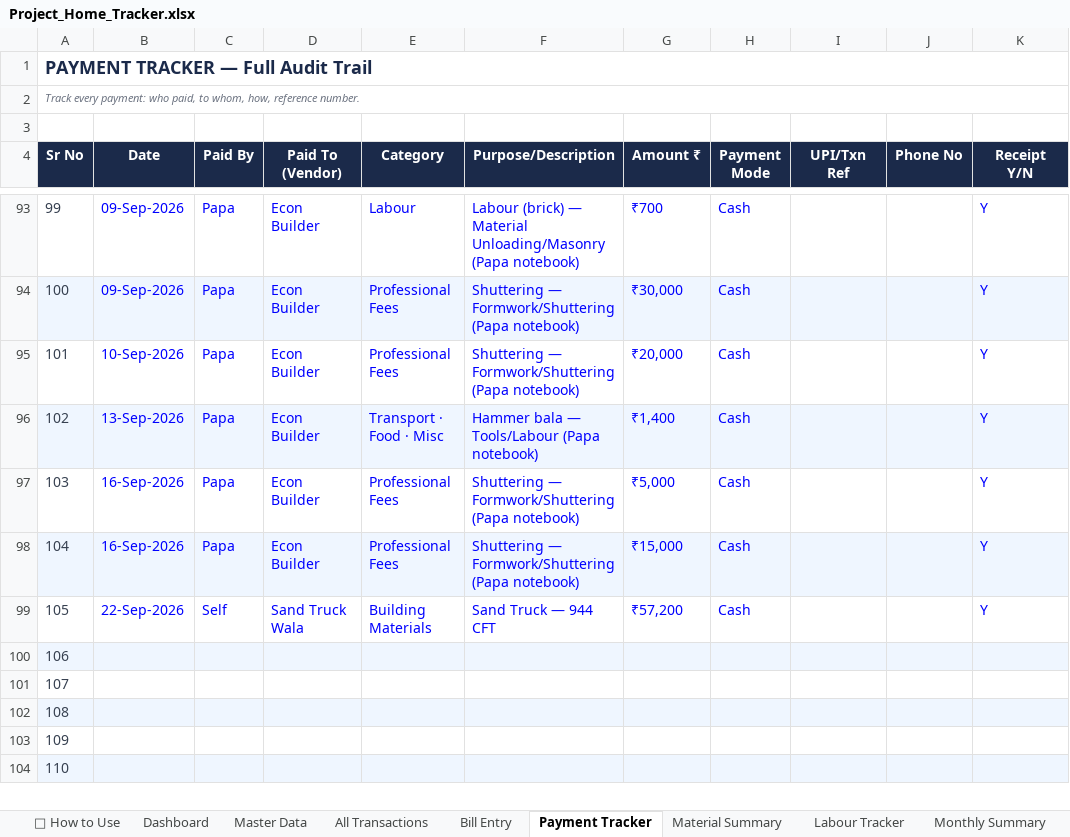
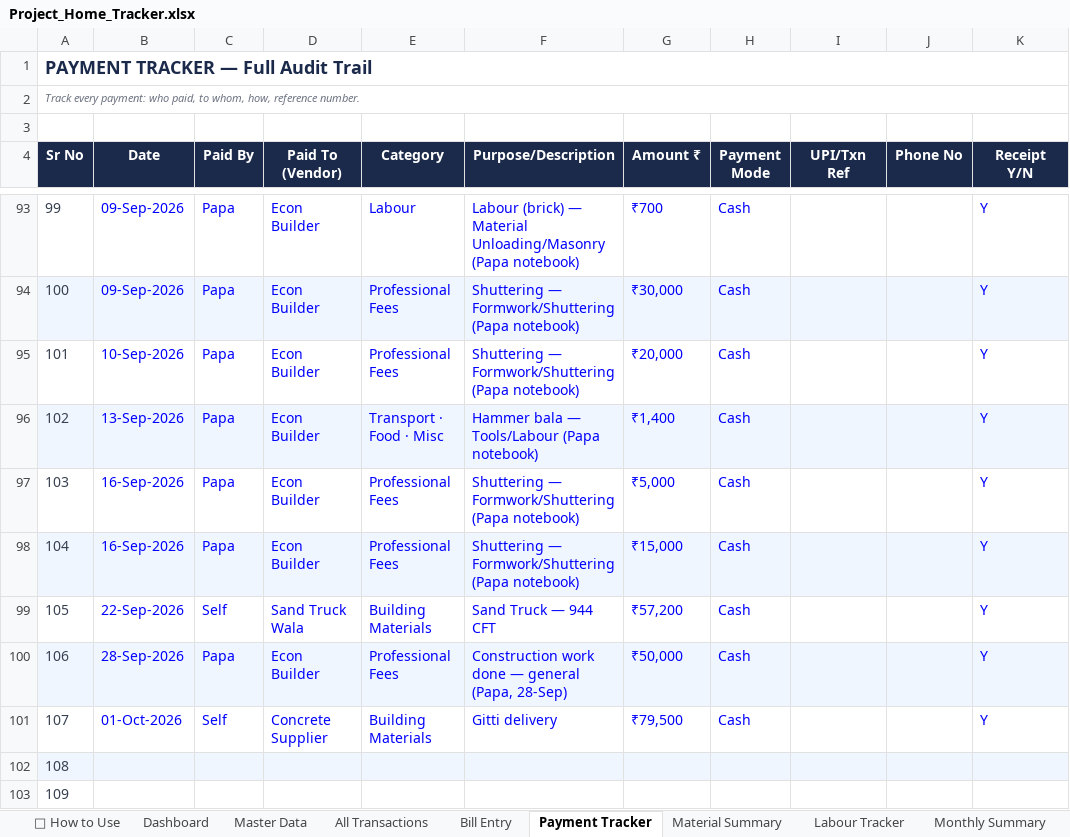
Before and after one commit to avikarn26/bihar-home-dashboard, an Excel workbook: data/Project_Home_Tracker.xlsx, sheet Payment Tracker, drawn as a sheet; only a part is shown, gaps mark what is left out; the shorter side is filled out with more unchanged rows; values as stored, in another font and other column widths than the file's, no borders; the diff names each change by its address in the sheet, - before the commit and + after, or states it on an @@ line.

```diff
--- a/data/Project_Home_Tracker.xlsx (sheet Payment Tracker)
+++ b/data/Project_Home_Tracker.xlsx (sheet Payment Tracker)
-B100 (Date): (empty)
+B100 (Date): 28-Sep-2026
-C100 (Paid By): (empty)
+C100 (Paid By): Papa
-D100 (Paid To (Vendor)): (empty)
+D100 (Paid To (Vendor)): Econ Builder
-E100 (Category): (empty)
+E100 (Category): Professional Fees
-F100 (Purpose/Description): (empty)
+F100 (Purpose/Description): Construction work done — general (Papa, 28-Sep)
-G100 (Amount ₹): (empty)
+G100 (Amount ₹): ₹50,000
-H100:H101 (Payment Mode): (empty)
+H100:H101 (Payment Mode): Cash
-K100:K101 (Receipt Y/N): (empty)
+K100:K101 (Receipt Y/N): Y
-B101 (Date): (empty)
+B101 (Date): 01-Oct-2026
-C101 (Paid By): (empty)
+C101 (Paid By): Self
-D101 (Paid To (Vendor)): (empty)
+D101 (Paid To (Vendor)): Concrete Supplier
-E101 (Category): (empty)
+E101 (Category): Building Materials
-F101 (Purpose/Description): (empty)
+F101 (Purpose/Description): Gitti delivery
-G101 (Amount ₹): (empty)
+G101 (Amount ₹): ₹79,500
```
Also changed, not shown: sheet All Transactions, 2 other files.
